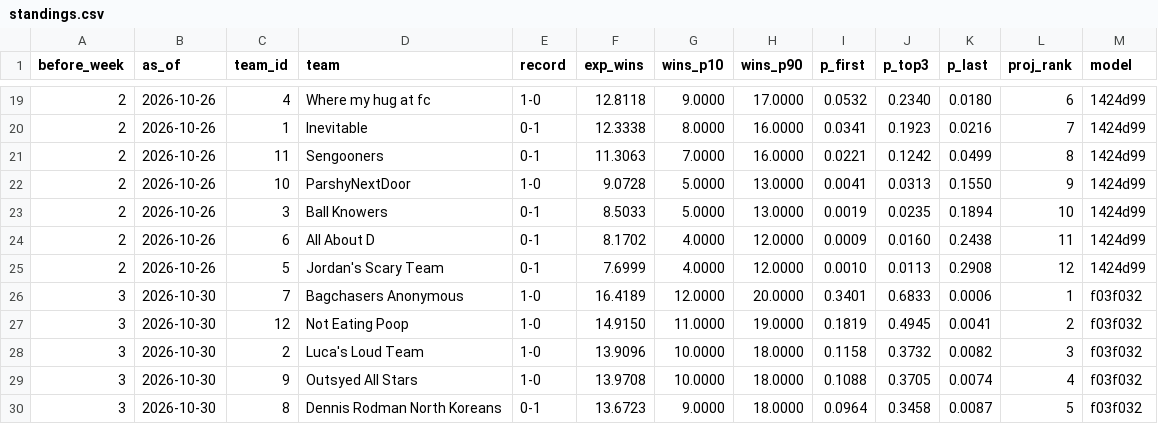
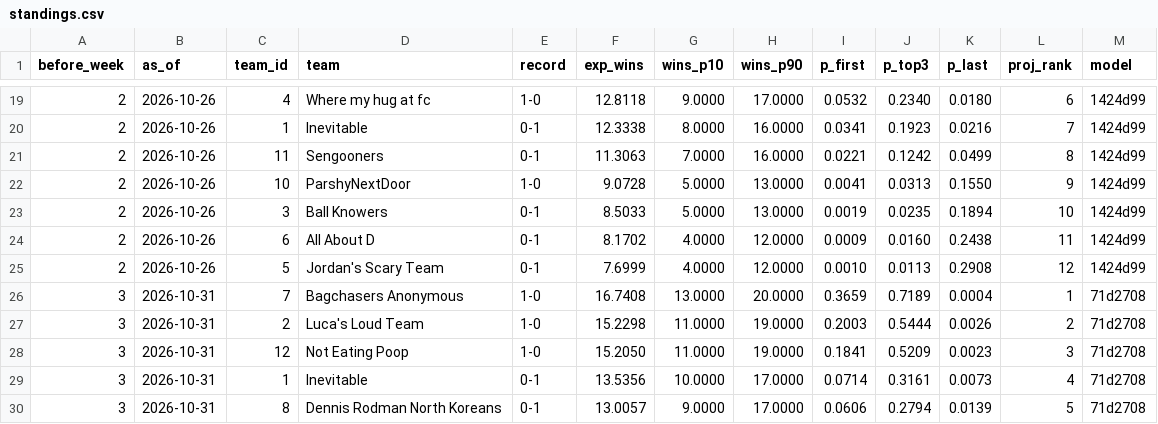
Before and after one commit to Will0Wot/Fantasy_Calculator, a CSV file: tracking/2026-27/standings.csv, drawn as a sheet; only a part is shown, gaps mark what is left out; the diff covers the shown part only.

```diff
--- a/tracking/2026-27/standings.csv
+++ b/tracking/2026-27/standings.csv
@@ -25,6 +25,6 @@ before_week,as_of,team_id,team,record,exp_wins,wins_p10,wins_p90,p_first,p_top3,
 2,2026-10-26,5,Jordan's Scary Team,0-1,7.6999,4.0000,12.0000,0.0010,0.0113,0.2908,12,1424d99
-3,2026-10-30,7,Bagchasers Anonymous,1-0,16.4189,12.0000,20.0000,0.3401,0.6833,0.0006,1,f03f032
-3,2026-10-30,12,Not Eating Poop,1-0,14.9150,11.0000,19.0000,0.1819,0.4945,0.0041,2,f03f032
-3,2026-10-30,2,Luca's Loud Team,1-0,13.9096,10.0000,18.0000,0.1158,0.3732,0.0082,3,f03f032
-3,2026-10-30,9,Outsyed All Stars,1-0,13.9708,10.0000,18.0000,0.1088,0.3705,0.0074,4,f03f032
-3,2026-10-30,8,Dennis Rodman North Koreans,0-1,13.6723,9.0000,18.0000,0.0964,0.3458,0.0087,5,f03f032
+3,2026-10-31,7,Bagchasers Anonymous,1-0,16.7408,13.0000,20.0000,0.3659,0.7189,0.0004,1,71d2708
+3,2026-10-31,2,Luca's Loud Team,1-0,15.2298,11.0000,19.0000,0.2003,0.5444,0.0026,2,71d2708
+3,2026-10-31,12,Not Eating Poop,1-0,15.2050,11.0000,19.0000,0.1841,0.5209,0.0023,3,71d2708
+3,2026-10-31,1,Inevitable,0-1,13.5356,10.0000,17.0000,0.0714,0.3161,0.0073,4,71d2708
+3,2026-10-31,8,Dennis Rodman North Koreans,0-1,13.0057,9.0000,17.0000,0.0606,0.2794,0.0139,5,71d2708
```
Also changed, not shown: 52 edited cells elsewhere in this file, tracking/2026-27/matchups.csv, tracking/2026-27/players.csv, 4 other files.
